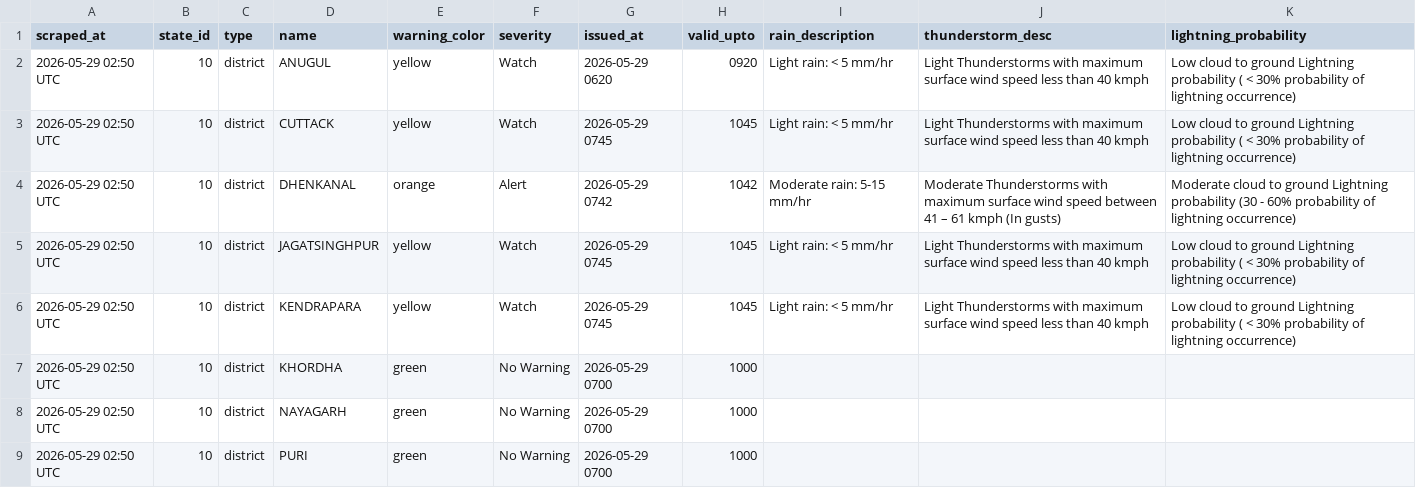
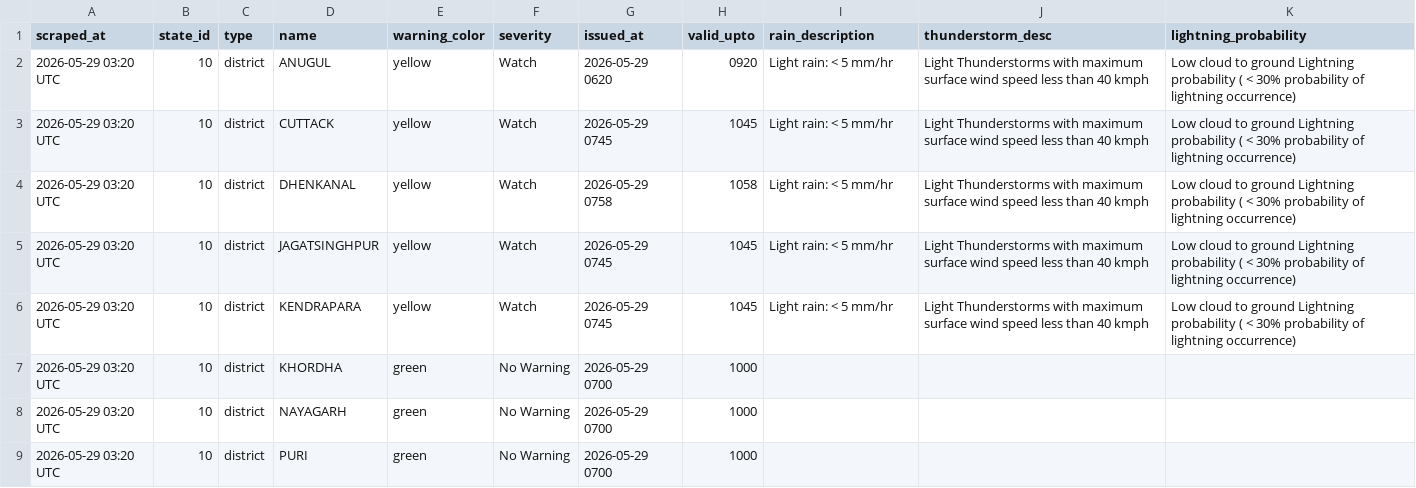
Before and after one commit to tpcodlweatherbulletin-lang/imd-scraper-b, a CSV file: data/district_warnings_latest.csv, drawn as a sheet.

```diff
--- a/data/district_warnings_latest.csv
+++ b/data/district_warnings_latest.csv
@@ -1,9 +1,9 @@
 scraped_at,state_id,type,name,warning_color,severity,issued_at,valid_upto,rain_description,thunderstorm_desc,lightning_probability
-2026-05-29 02:50 UTC,10,district,ANUGUL,yellow,Watch,2026-05-29 0620,0920,Light rain: < 5 mm/hr,Light Thunderstorms with maximum surface wind speed less than 40 kmph,Low cloud to ground Lightning probability ( < 30% probability of lightning occurrence)
-2026-05-29 02:50 UTC,10,district,CUTTACK,yellow,Watch,2026-05-29 0745,1045,Light rain: < 5 mm/hr,Light Thunderstorms with maximum surface wind speed less than 40 kmph,Low cloud to ground Lightning probability ( < 30% probability of lightning occurrence)
-2026-05-29 02:50 UTC,10,district,DHENKANAL,orange,Alert,2026-05-29 0742,1042,Moderate rain: 5-15 mm/hr,Moderate Thunderstorms with maximum surface wind speed between 41 – 61 kmph (In gusts),Moderate cloud to ground Lightning probability (30 - 60% probability of lightning occurrence)
-2026-05-29 02:50 UTC,10,district,JAGATSINGHPUR,yellow,Watch,2026-05-29 0745,1045,Light rain: < 5 mm/hr,Light Thunderstorms with maximum surface wind speed less than 40 kmph,Low cloud to ground Lightning probability ( < 30% probability of lightning occurrence)
-2026-05-29 02:50 UTC,10,district,KENDRAPARA,yellow,Watch,2026-05-29 0745,1045,Light rain: < 5 mm/hr,Light Thunderstorms with maximum surface wind speed less than 40 kmph,Low cloud to ground Lightning probability ( < 30% probability of lightning occurrence)
-2026-05-29 02:50 UTC,10,district,KHORDHA,green,No Warning,2026-05-29 0700,1000,,,
-2026-05-29 02:50 UTC,10,district,NAYAGARH,green,No Warning,2026-05-29 0700,1000,,,
-2026-05-29 02:50 UTC,10,district,PURI,green,No Warning,2026-05-29 0700,1000,,,
+2026-05-29 03:20 UTC,10,district,ANUGUL,yellow,Watch,2026-05-29 0620,0920,Light rain: < 5 mm/hr,Light Thunderstorms with maximum surface wind speed less than 40 kmph,Low cloud to ground Lightning probability ( < 30% probability of lightning occurrence)
+2026-05-29 03:20 UTC,10,district,CUTTACK,yellow,Watch,2026-05-29 0745,1045,Light rain: < 5 mm/hr,Light Thunderstorms with maximum surface wind speed less than 40 kmph,Low cloud to ground Lightning probability ( < 30% probability of lightning occurrence)
+2026-05-29 03:20 UTC,10,district,DHENKANAL,yellow,Watch,2026-05-29 0758,1058,Light rain: < 5 mm/hr,Light Thunderstorms with maximum surface wind speed less than 40 kmph,Low cloud to ground Lightning probability ( < 30% probability of lightning occurrence)
+2026-05-29 03:20 UTC,10,district,JAGATSINGHPUR,yellow,Watch,2026-05-29 0745,1045,Light rain: < 5 mm/hr,Light Thunderstorms with maximum surface wind speed less than 40 kmph,Low cloud to ground Lightning probability ( < 30% probability of lightning occurrence)
+2026-05-29 03:20 UTC,10,district,KENDRAPARA,yellow,Watch,2026-05-29 0745,1045,Light rain: < 5 mm/hr,Light Thunderstorms with maximum surface wind speed less than 40 kmph,Low cloud to ground Lightning probability ( < 30% probability of lightning occurrence)
+2026-05-29 03:20 UTC,10,district,KHORDHA,green,No Warning,2026-05-29 0700,1000,,,
+2026-05-29 03:20 UTC,10,district,NAYAGARH,green,No Warning,2026-05-29 0700,1000,,,
+2026-05-29 03:20 UTC,10,district,PURI,green,No Warning,2026-05-29 0700,1000,,,
```
Also changed, not shown: 1 other file.
